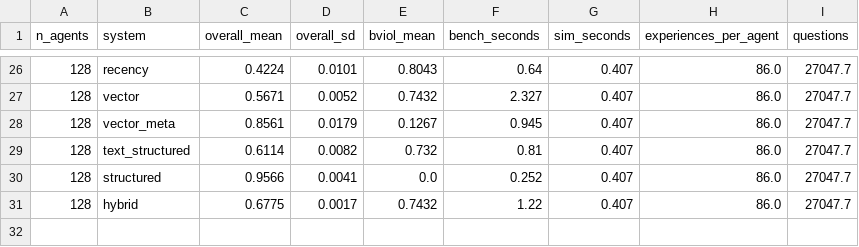
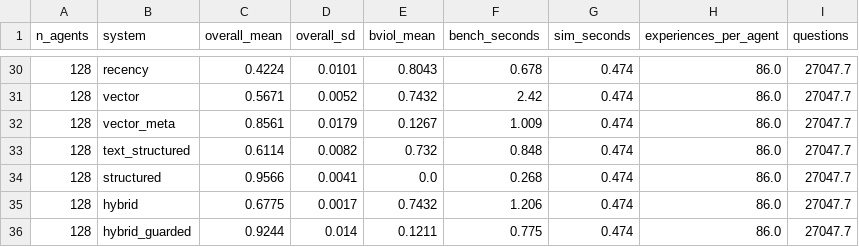
Before and after one commit to te22js/kalends, a CSV file: results/scaling/scaling.csv, drawn as a sheet; only a part is shown, gaps mark what is left out; the diff covers the shown part only.

```diff
--- a/results/scaling/scaling.csv
+++ b/results/scaling/scaling.csv
@@ -26,6 +30,7 @@ n_agents,system,overall_mean,overall_sd,bviol_mean,bench_seconds,sim_seconds,exp
-128,recency,0.4224,0.0101,0.8043,0.64,0.407,86.0,27047.7
-128,vector,0.5671,0.0052,0.7432,2.327,0.407,86.0,27047.7
-128,vector_meta,0.8561,0.0179,0.1267,0.945,0.407,86.0,27047.7
-128,text_structured,0.6114,0.0082,0.732,0.81,0.407,86.0,27047.7
-128,structured,0.9566,0.0041,0.0,0.252,0.407,86.0,27047.7
-128,hybrid,0.6775,0.0017,0.7432,1.22,0.407,86.0,27047.7
+128,recency,0.4224,0.0101,0.8043,0.678,0.474,86.0,27047.7
+128,vector,0.5671,0.0052,0.7432,2.42,0.474,86.0,27047.7
+128,vector_meta,0.8561,0.0179,0.1267,1.009,0.474,86.0,27047.7
+128,text_structured,0.6114,0.0082,0.732,0.848,0.474,86.0,27047.7
+128,structured,0.9566,0.0041,0.0,0.268,0.474,86.0,27047.7
+128,hybrid,0.6775,0.0017,0.7432,1.206,0.474,86.0,27047.7
+128,hybrid_guarded,0.9244,0.014,0.1211,0.775,0.474,86.0,27047.7
```
Also changed, not shown: 4 added rows and 48 edited cells elsewhere in this file, results/heldout/summary.csv, 19 other files.
